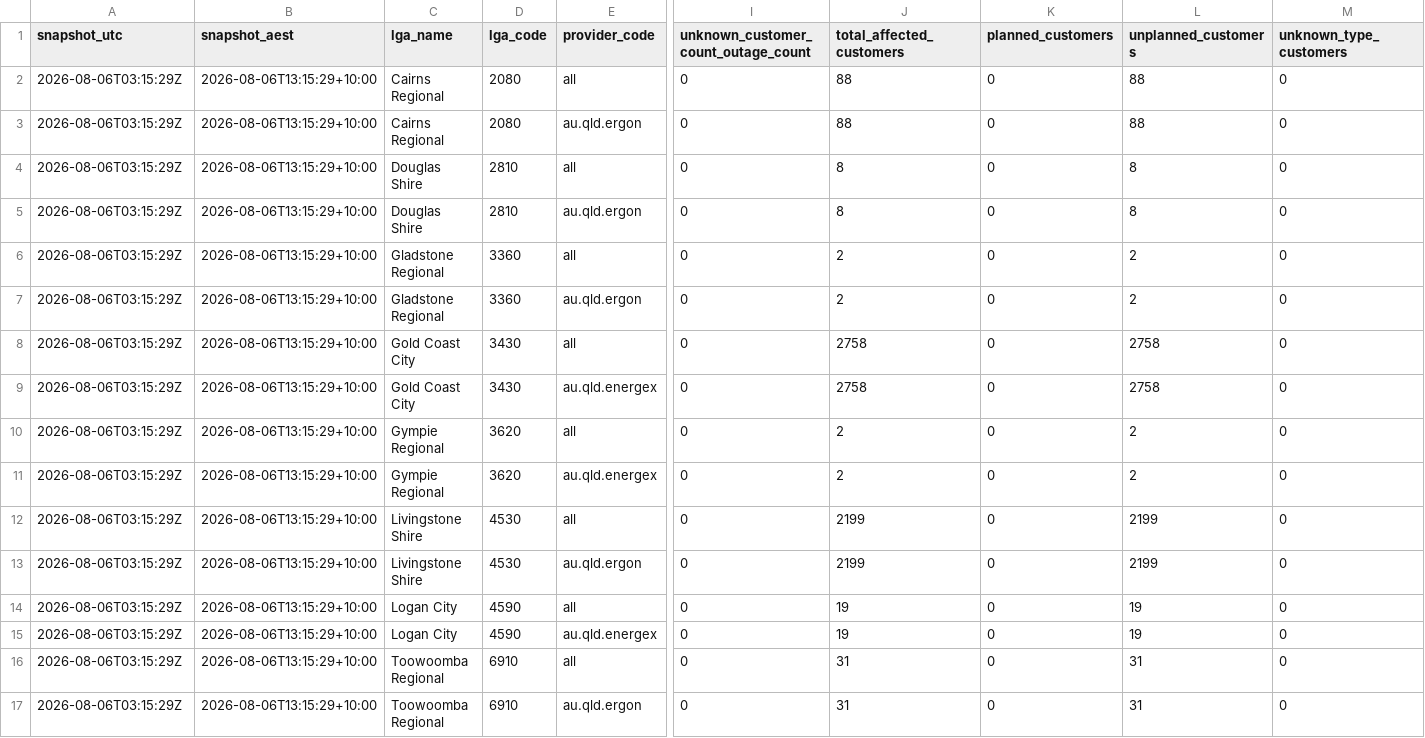
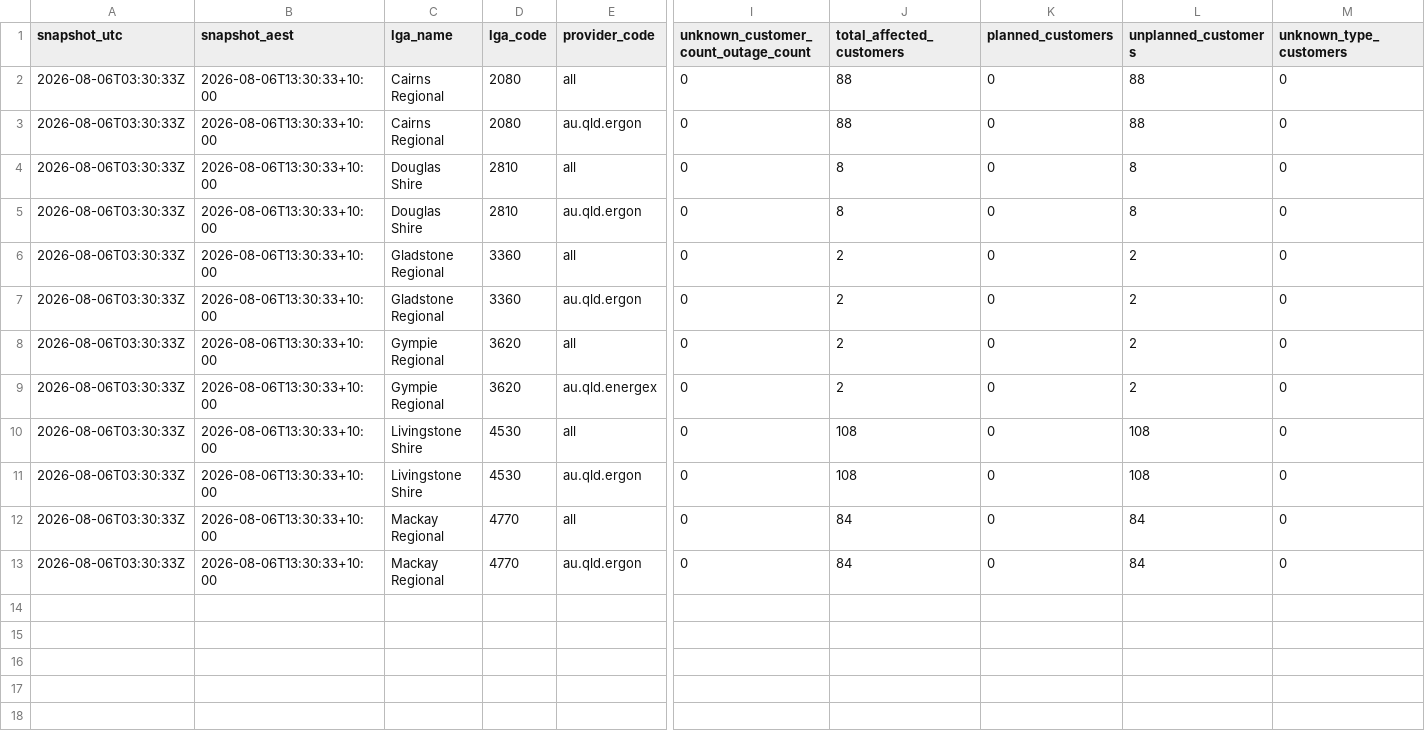
Before and after one commit to gowlettluke/qldpoweroutages, a CSV file: data/lga_totals_latest.csv, drawn as a sheet; only a part is shown, gaps mark what is left out; removed rows and columns are numbered as before the commit, all else as after; rows hold the shown columns only; the diff names each change by its address in the sheet, - before the commit and + after, or states it on an @@ line.

```diff
--- a/data/lga_totals_latest.csv
+++ b/data/lga_totals_latest.csv
-A2:A7 (snapshot_utc): 2026-08-06T03:15:29Z
+A2:A7 (snapshot_utc): 2026-08-06T03:30:33Z
-B2:B7 (snapshot_aest): 2026-08-06T13:15:29+10:00
+B2:B7 (snapshot_aest): 2026-08-06T13:30:33+10:00
-row 8: 2026-08-06T03:15:29Z | 2026-08-06T13:15:29+10:00 | Gold Coast City | 3430 | all | 0 | 2758 | 0 | 2758 | 0
-row 9: 2026-08-06T03:15:29Z | 2026-08-06T13:15:29+10:00 | Gold Coast City | 3430 | au.qld.energex | 0 | 2758 | 0 | 2758 | 0
-A8:A11 (snapshot_utc): 2026-08-06T03:15:29Z
+A8:A11 (snapshot_utc): 2026-08-06T03:30:33Z
-B8:B11 (snapshot_aest): 2026-08-06T13:15:29+10:00
+B8:B11 (snapshot_aest): 2026-08-06T13:30:33+10:00
-J10:J11 (total_affected_customers): 2199
+J10:J11 (total_affected_customers): 108
-L10:L11 (unplanned_customers): 2199
+L10:L11 (unplanned_customers): 108
-row 14: 2026-08-06T03:15:29Z | 2026-08-06T13:15:29+10:00 | Logan City | 4590 | all | 0 | 19 | 0 | 19 | 0
-row 15: 2026-08-06T03:15:29Z | 2026-08-06T13:15:29+10:00 | Logan City | 4590 | au.qld.energex | 0 | 19 | 0 | 19 | 0
-A12:A13 (snapshot_utc): 2026-08-06T03:15:29Z
+A12:A13 (snapshot_utc): 2026-08-06T03:30:33Z
-B12:B13 (snapshot_aest): 2026-08-06T13:15:29+10:00
+B12:B13 (snapshot_aest): 2026-08-06T13:30:33+10:00
-C12:C13 (lga_name): Toowoomba Regional
+C12:C13 (lga_name): Mackay Regional
-D12:D13 (lga_code): 6910
+D12:D13 (lga_code): 4770
-J12:J13 (total_affected_customers): 31
+J12:J13 (total_affected_customers): 84
-L12:L13 (unplanned_customers): 31
+L12:L13 (unplanned_customers): 84
```
Also changed, not shown: data/lga_cumulative_48h.csv, data/lga_totals_48h.csv, 5 other files.
